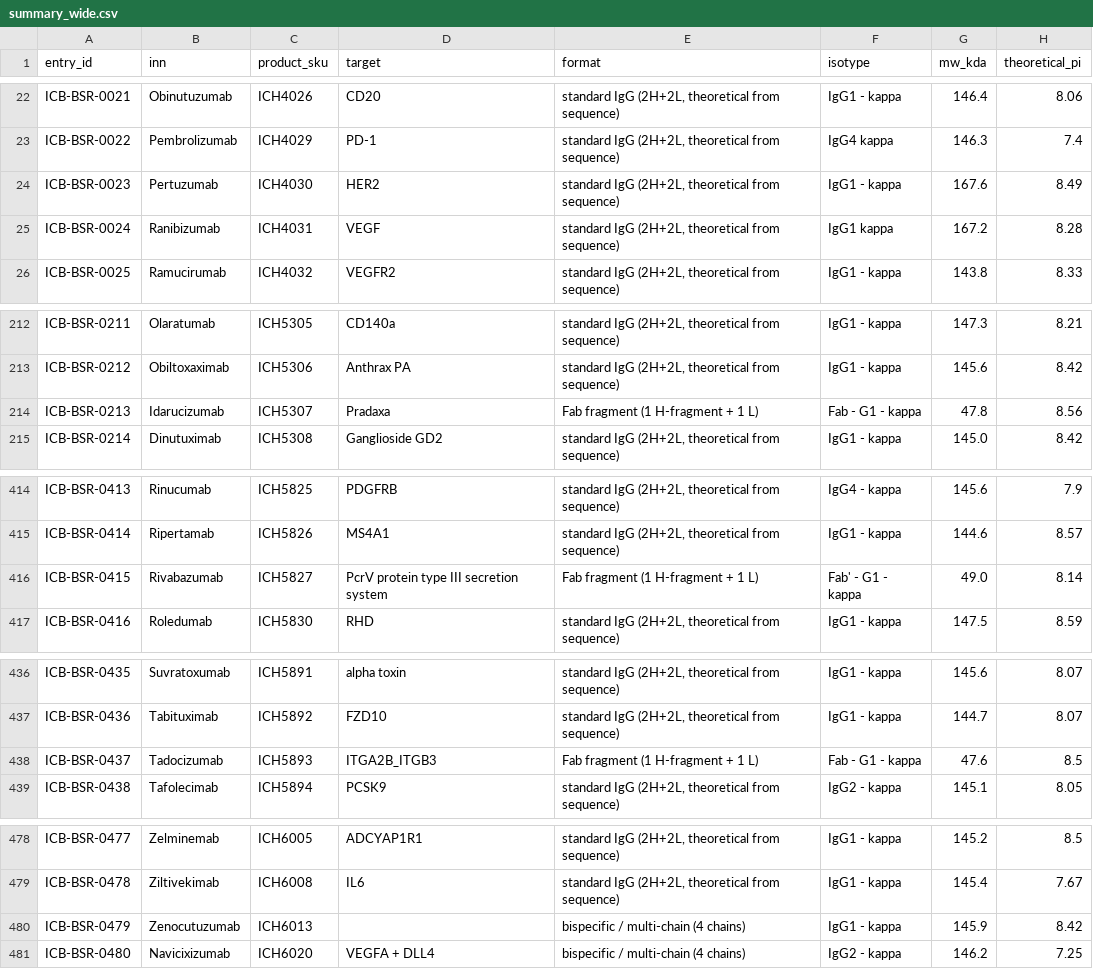
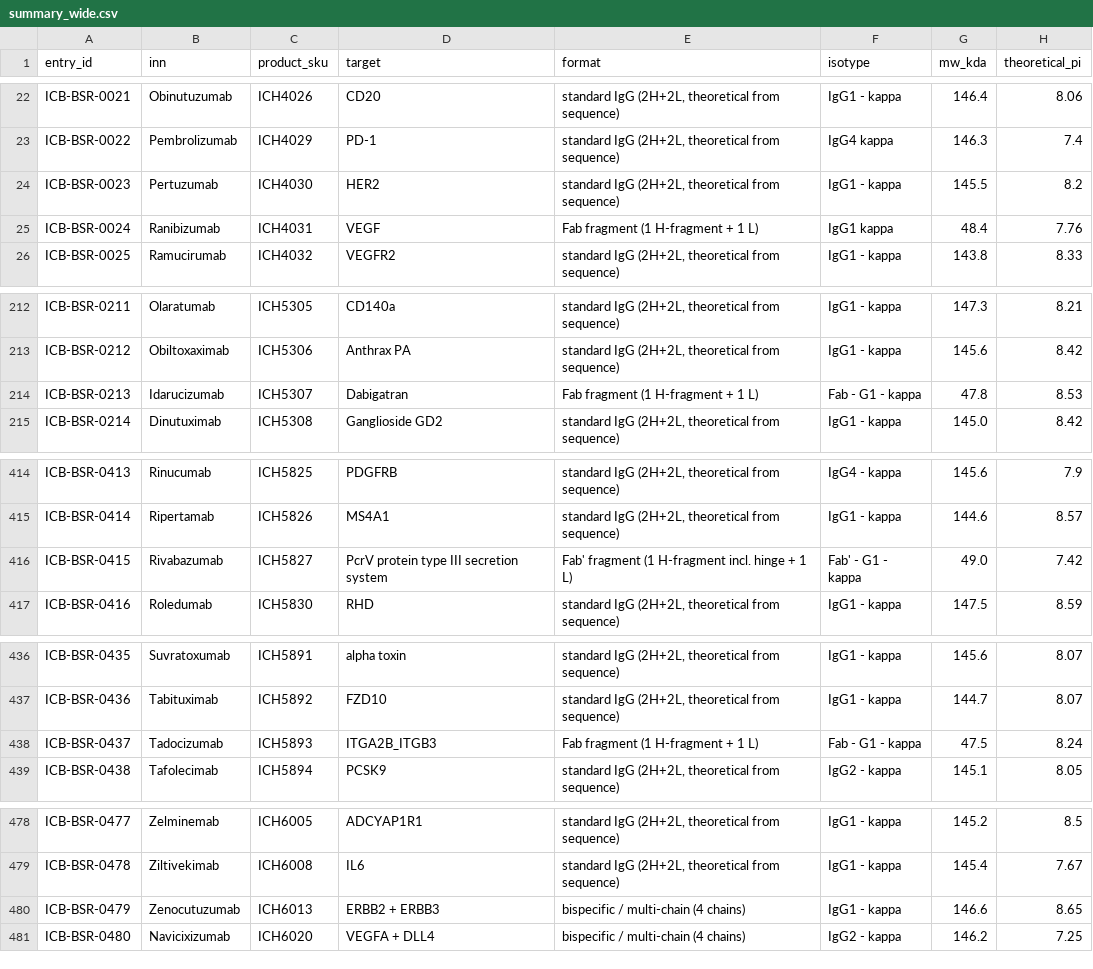
Before and after one commit to ichorbio/biosimilar-reference-database, a CSV file: summary_wide.csv, drawn as a sheet; only a part is shown, gaps mark what is left out; the diff covers the shown part only.

```diff
--- a/summary_wide.csv
+++ b/summary_wide.csv
@@ -23,4 +23,4 @@ ICB-BSR-0021,Obinutuzumab,ICH4026,CD20,"standard IgG (2H+2L, theoretical from se
 ICB-BSR-0022,Pembrolizumab,ICH4029,PD-1,"standard IgG (2H+2L, theoretical from sequence)",IgG4 kappa,146.3,7.4
-ICB-BSR-0023,Pertuzumab,ICH4030,HER2,"standard IgG (2H+2L, theoretical from sequence)",IgG1 - kappa,167.6,8.49
-ICB-BSR-0024,Ranibizumab,ICH4031,VEGF,"standard IgG (2H+2L, theoretical from sequence)",IgG1 kappa,167.2,8.28
+ICB-BSR-0023,Pertuzumab,ICH4030,HER2,"standard IgG (2H+2L, theoretical from sequence)",IgG1 - kappa,145.5,8.2
+ICB-BSR-0024,Ranibizumab,ICH4031,VEGF,Fab fragment (1 H-fragment + 1 L),IgG1 kappa,48.4,7.76
 ICB-BSR-0025,Ramucirumab,ICH4032,VEGFR2,"standard IgG (2H+2L, theoretical from sequence)",IgG1 - kappa,143.8,8.33
@@ -213,3 +213,3 @@ ICB-BSR-0211,Olaratumab,ICH5305,CD140a,"standard IgG (2H+2L, theoretical from se
 ICB-BSR-0212,Obiltoxaximab,ICH5306,Anthrax PA,"standard IgG (2H+2L, theoretical from sequence)",IgG1 - kappa,145.6,8.42
-ICB-BSR-0213,Idarucizumab,ICH5307,Pradaxa,Fab fragment (1 H-fragment + 1 L),Fab - G1 - kappa,47.8,8.56
+ICB-BSR-0213,Idarucizumab,ICH5307,Dabigatran,Fab fragment (1 H-fragment + 1 L),Fab - G1 - kappa,47.8,8.53
 ICB-BSR-0214,Dinutuximab,ICH5308,Ganglioside GD2,"standard IgG (2H+2L, theoretical from sequence)",IgG1 - kappa,145.0,8.42
@@ -415,3 +415,3 @@ ICB-BSR-0413,Rinucumab,ICH5825,PDGFRB,"standard IgG (2H+2L, theoretical from seq
 ICB-BSR-0414,Ripertamab,ICH5826,MS4A1,"standard IgG (2H+2L, theoretical from sequence)",IgG1 - kappa,144.6,8.57
-ICB-BSR-0415,Rivabazumab,ICH5827,PcrV protein type III secretion system,Fab fragment (1 H-fragment + 1 L),Fab' - G1 - kappa,49.0,8.14
+ICB-BSR-0415,Rivabazumab,ICH5827,PcrV protein type III secretion system,Fab' fragment (1 H-fragment incl. hinge + 1 L),Fab' - G1 - kappa,49.0,7.42
 ICB-BSR-0416,Roledumab,ICH5830,RHD,"standard IgG (2H+2L, theoretical from sequence)",IgG1 - kappa,147.5,8.59
@@ -437,3 +437,3 @@ ICB-BSR-0435,Suvratoxumab,ICH5891,alpha toxin,"standard IgG (2H+2L, theoretical
 ICB-BSR-0436,Tabituximab,ICH5892,FZD10,"standard IgG (2H+2L, theoretical from sequence)",IgG1 - kappa,144.7,8.07
-ICB-BSR-0437,Tadocizumab,ICH5893,ITGA2B_ITGB3,Fab fragment (1 H-fragment + 1 L),Fab - G1 - kappa,47.6,8.5
+ICB-BSR-0437,Tadocizumab,ICH5893,ITGA2B_ITGB3,Fab fragment (1 H-fragment + 1 L),Fab - G1 - kappa,47.5,8.24
 ICB-BSR-0438,Tafolecimab,ICH5894,PCSK9,"standard IgG (2H+2L, theoretical from sequence)",IgG2 - kappa,145.1,8.05
@@ -479,3 +479,3 @@ ICB-BSR-0477,Zelminemab,ICH6005,ADCYAP1R1,"standard IgG (2H+2L, theoretical from
 ICB-BSR-0478,Ziltivekimab,ICH6008,IL6,"standard IgG (2H+2L, theoretical from sequence)",IgG1 - kappa,145.4,7.67
-ICB-BSR-0479,Zenocutuzumab,ICH6013,,bispecific / multi-chain (4 chains),IgG1 - kappa,145.9,8.42
+ICB-BSR-0479,Zenocutuzumab,ICH6013,ERBB2 + ERBB3,bispecific / multi-chain (4 chains),IgG1 - kappa,146.6,8.65
 ICB-BSR-0480,Navicixizumab,ICH6020,VEGFA + DLL4,bispecific / multi-chain (4 chains),IgG2 - kappa,146.2,7.25
```
Also changed, not shown: 3 edited cells elsewhere in this file, antibodies.csv, measurements.csv, 7 other files.
